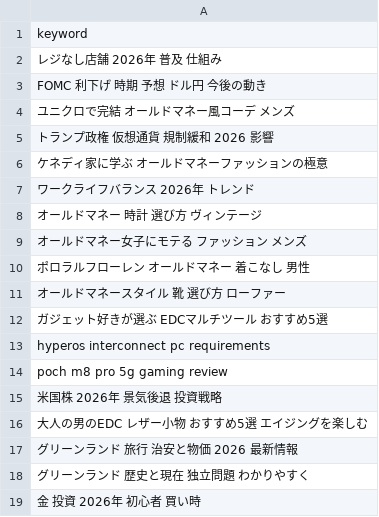
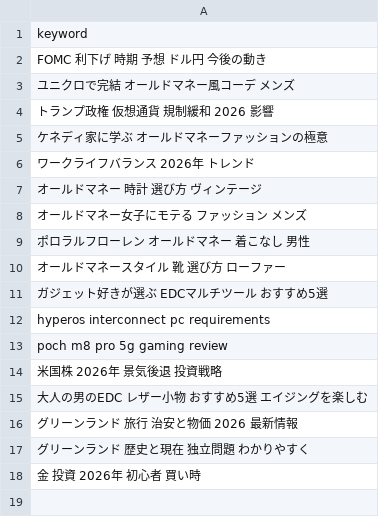
Before and after one commit to trueJinias/project-blitz, a CSV file: keywords.csv, drawn as a sheet.

```diff
--- a/keywords.csv
+++ b/keywords.csv
@@ -1,3 +1,2 @@
 keyword
-レジなし店舗 2026年 普及 仕組み
 FOMC 利下げ 時期 予想 ドル円 今後の動き
```
Also changed, not shown: 4 other files.
